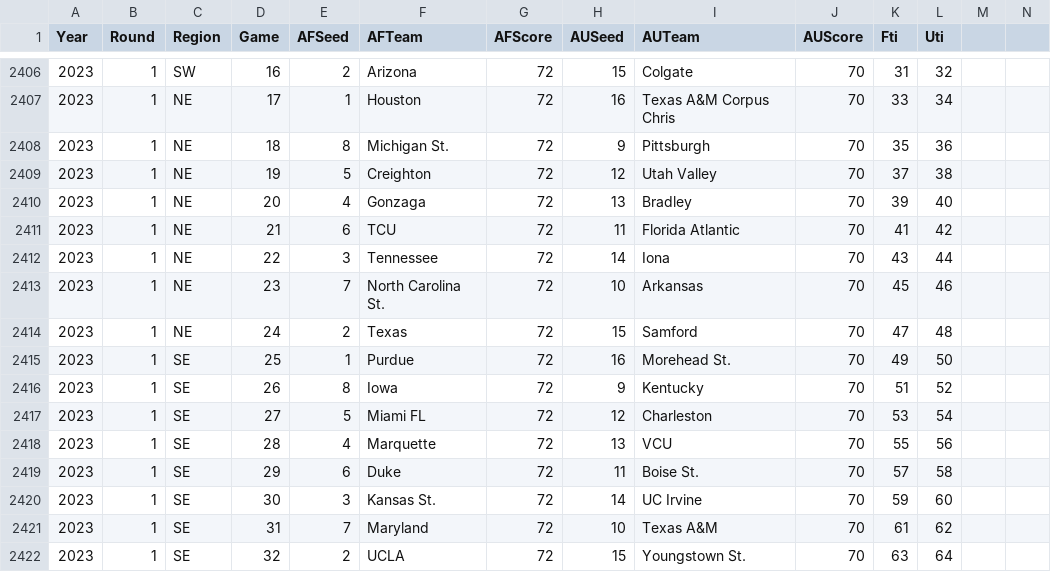
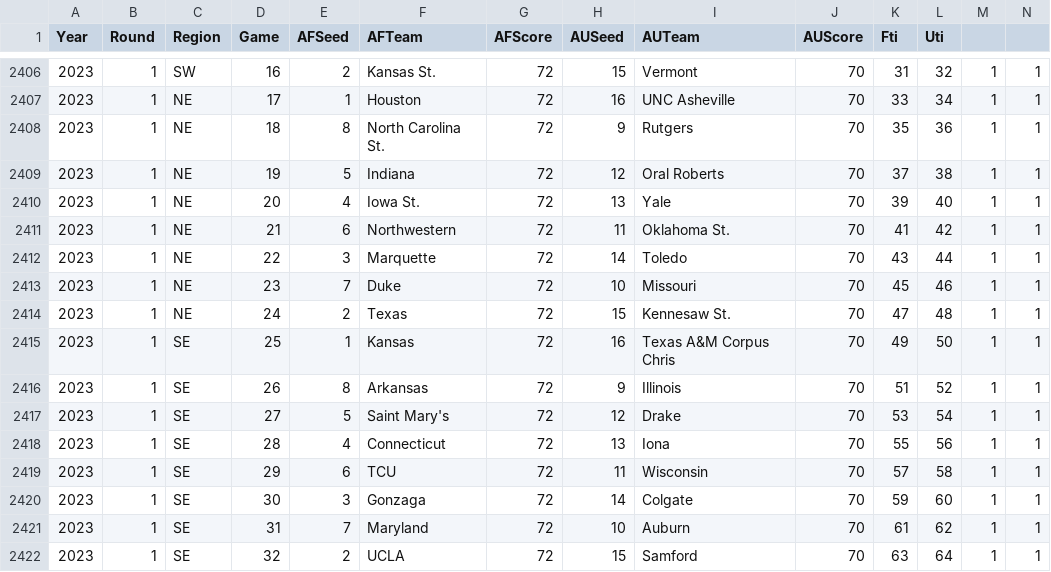
Before and after one commit to harmkenn/Python_Madness_2023, a CSV file: notebooks/step04_FUHistory.csv, drawn as a sheet; only a part is shown, gaps mark what is left out; the diff covers the shown part only.

```diff
--- a/notebooks/step04_FUHistory.csv
+++ b/notebooks/step04_FUHistory.csv
@@ -2406,17 +2406,17 @@ Year,Round,Region,Game,AFSeed,AFTeam,AFScore,AUSeed,AUTeam,AUScore,Fti,Uti
-2023,1,SW,16,2,Arizona,72,15,Colgate,70,31,32
-2023,1,NE,17,1,Houston,72,16,Texas A&M Corpus Chris,70,33,34
-2023,1,NE,18,8,Michigan St.,72,9,Pittsburgh,70,35,36
-2023,1,NE,19,5,Creighton,72,12,Utah Valley,70,37,38
-2023,1,NE,20,4,Gonzaga,72,13,Bradley,70,39,40
-2023,1,NE,21,6,TCU,72,11,Florida Atlantic,70,41,42
-2023,1,NE,22,3,Tennessee,72,14,Iona,70,43,44
-2023,1,NE,23,7,North Carolina St.,72,10,Arkansas,70,45,46
-2023,1,NE,24,2,Texas,72,15,Samford,70,47,48
-2023,1,SE,25,1,Purdue,72,16,Morehead St.,70,49,50
-2023,1,SE,26,8,Iowa,72,9,Kentucky,70,51,52
-2023,1,SE,27,5,Miami FL,72,12,Charleston,70,53,54
-2023,1,SE,28,4,Marquette,72,13,VCU,70,55,56
-2023,1,SE,29,6,Duke,72,11,Boise St.,70,57,58
-2023,1,SE,30,3,Kansas St.,72,14,UC Irvine,70,59,60
-2023,1,SE,31,7,Maryland,72,10,Texas A&M,70,61,62
-2023,1,SE,32,2,UCLA,72,15,Youngstown St.,70,63,64
+2023,1,SW,16,2,Kansas St.,72,15,Vermont,70,31,32,1,1
+2023,1,NE,17,1,Houston,72,16,UNC Asheville,70,33,34,1,1
+2023,1,NE,18,8,North Carolina St.,72,9,Rutgers,70,35,36,1,1
+2023,1,NE,19,5,Indiana,72,12,Oral Roberts,70,37,38,1,1
+2023,1,NE,20,4,Iowa St.,72,13,Yale,70,39,40,1,1
+2023,1,NE,21,6,Northwestern,72,11,Oklahoma St.,70,41,42,1,1
+2023,1,NE,22,3,Marquette,72,14,Toledo,70,43,44,1,1
+2023,1,NE,23,7,Duke,72,10,Missouri,70,45,46,1,1
+2023,1,NE,24,2,Texas,72,15,Kennesaw St.,70,47,48,1,1
+2023,1,SE,25,1,Kansas,72,16,Texas A&M Corpus Chris,70,49,50,1,1
+2023,1,SE,26,8,Arkansas,72,9,Illinois,70,51,52,1,1
+2023,1,SE,27,5,Saint Mary's,72,12,Drake,70,53,54,1,1
+2023,1,SE,28,4,Connecticut,72,13,Iona,70,55,56,1,1
+2023,1,SE,29,6,TCU,72,11,Wisconsin,70,57,58,1,1
+2023,1,SE,30,3,Gonzaga,72,14,Colgate,70,59,60,1,1
+2023,1,SE,31,7,Maryland,72,10,Auburn,70,61,62,1,1
+2023,1,SE,32,2,UCLA,72,15,Samford,70,63,64,1,1
```
Also changed, not shown: 67 edited cells elsewhere in this file, 1 other file.
